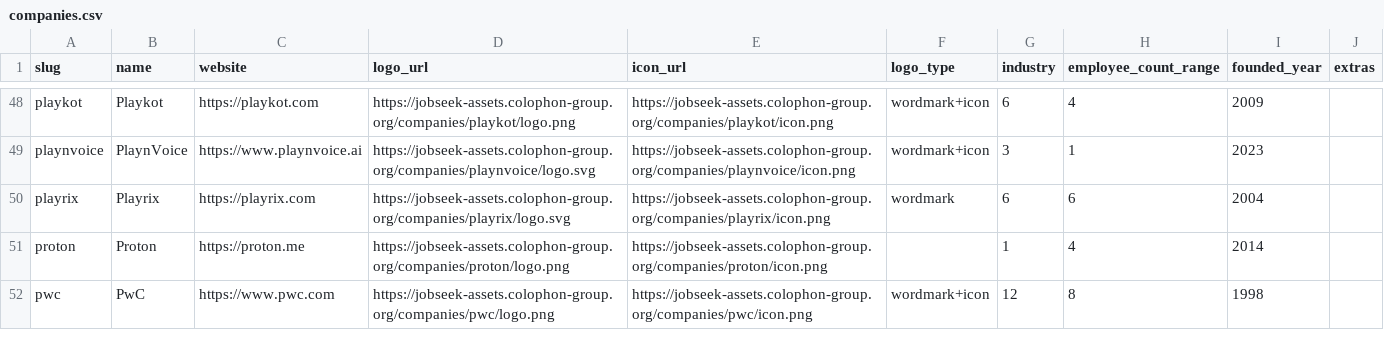
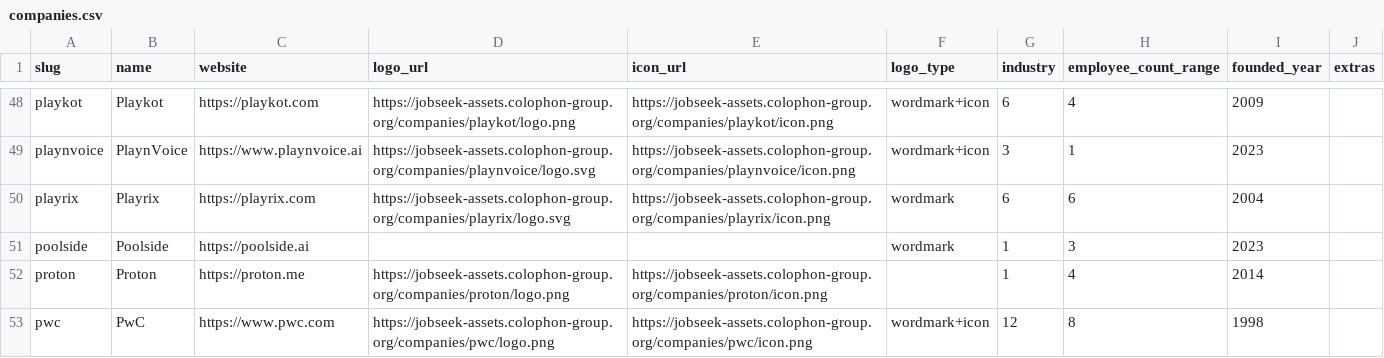
Before and after one commit to cclts/jobseek, a CSV file: apps/crawler/data/companies.csv, drawn as a sheet; only a part is shown, gaps mark what is left out.

```diff
--- a/apps/crawler/data/companies.csv
+++ b/apps/crawler/data/companies.csv
@@ -50,2 +50,3 @@ playnvoice,PlaynVoice,https://www.playnvoice.ai,https://jobseek-assets.colophon-
 playrix,Playrix,https://playrix.com,https://jobseek-assets.colophon-group.org/companies/playrix/logo.svg,https://jobseek-assets.colophon-group.org/companies/playrix/icon.png,wordmark,6,6,2004,
+poolside,Poolside,https://poolside.ai,,,wordmark,1,3,2023,
 proton,Proton,https://proton.me,https://jobseek-assets.colophon-group.org/companies/proton/logo.png,https://jobseek-assets.colophon-group.org/companies/proton/icon.png,,1,4,2014,
```
Also changed, not shown: apps/crawler/data/boards.csv, apps/crawler/data/company_descriptions.csv, 2 other files.
